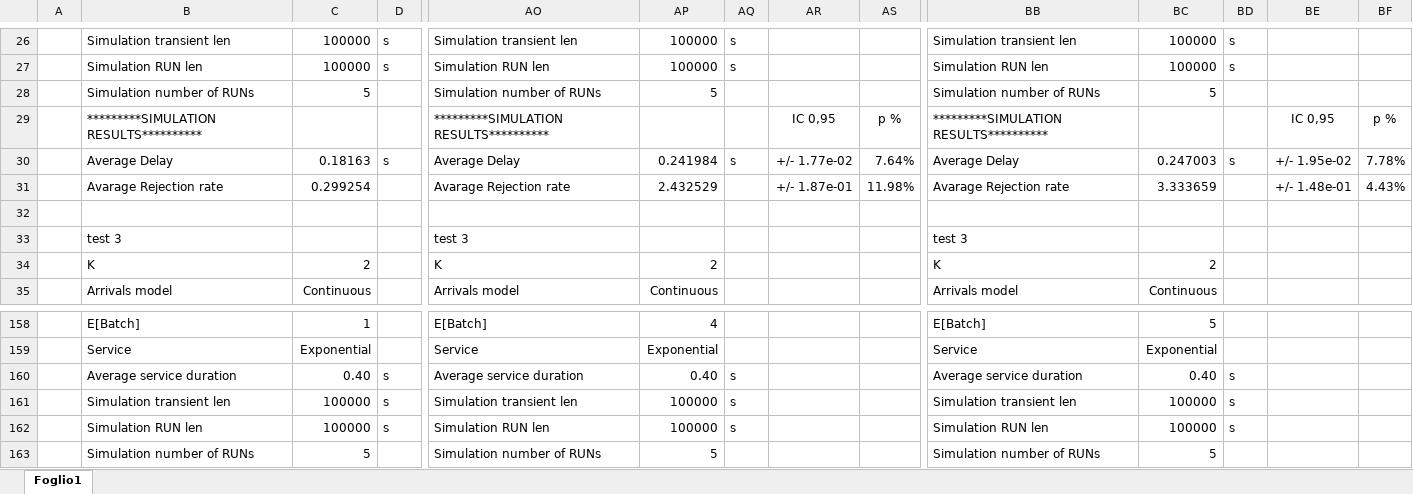
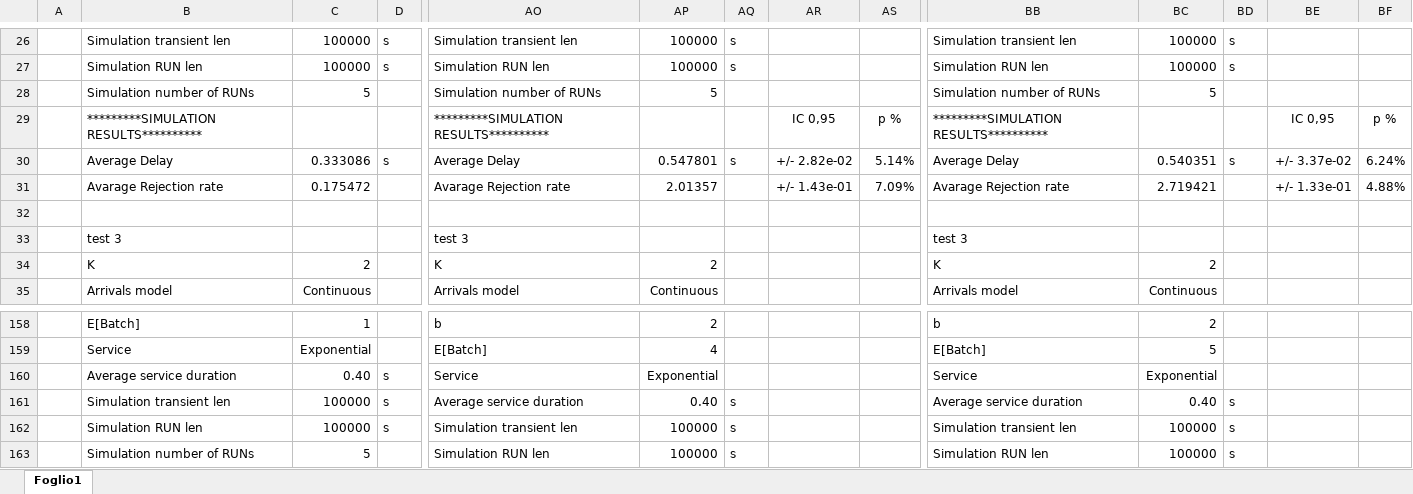
Before and after one commit to isaacmaffeis/simqueue_2022, an Excel workbook: DatidiTest.xlsx, sheet Foglio1, drawn as a sheet; only a part is shown, gaps mark what is left out; values as stored, in another font and other column widths than the file's, no borders; charts and pictures not drawn; removed rows and columns are numbered as before the commit, all else as after; rows hold the shown columns only; the diff covers the shown part only; the diff names each change by its address in the sheet, - before the commit and + after, or states it on an @@ line.

```diff
--- a/DatidiTest.xlsx (sheet Foglio1)
+++ b/DatidiTest.xlsx (sheet Foglio1)
-row 30:  | Average Delay | 0.18163 | s | Average Delay | 0.241984 | s | +/- 1.77e-02 | 7.64% | Average Delay | 0.247003 | s | +/- 1.95e-02 | 7.78%
-row 31:  | Avarage Rejection rate | 0.299254 |  | Avarage Rejection rate | 2.432529 |  | +/- 1.87e-01 | 11.98% | Avarage Rejection rate | 3.333659 |  | +/- 1.48e-01 | 4.43%
@@ row 45 moved to row 30: Average Delay @@
@@ row 46 moved to row 31: Avarage Rejection rate @@
-AO158: E[Batch]
+AO158: b
-AP158: 4
+AP158: 2
-BB158: E[Batch]
+BB158: b
-BC158: 5
+BC158: 2
-AO159: Service
+AO159: E[Batch]
-AP159: Exponential
+AP159: 4
-BB159: Service
+BB159: E[Batch]
-BC159: Exponential
+BC159: 5
-AO160: Average service duration
+AO160: Service
-AP160: 0.40
+AP160: Exponential
-AQ160: s
+AQ160: (empty)
-BB160: Average service duration
+BB160: Service
-BC160: 0.40
+BC160: Exponential
-BD160: s
+BD160: (empty)
-AO161: Simulation transient len
+AO161: Average service duration
-AP161: 100000
+AP161: 0.40
-BB161: Simulation transient len
+BB161: Average service duration
-BC161: 100000
+BC161: 0.40
-AO162: Simulation RUN len
+AO162: Simulation transient len
-BB162: Simulation RUN len
+BB162: Simulation transient len
-AO163: Simulation number of RUNs
+AO163: Simulation RUN len
-AP163: 5
+AP163: 100000
-AQ163: (empty)
+AQ163: s
-BB163: Simulation number of RUNs
+BB163: Simulation RUN len
-BC163: 5
+BC163: 100000
-BD163: (empty)
+BD163: s
```
Also changed, not shown: 4 added rows, 1 removed row, 14 moved rows and 130 edited cells elsewhere in this sheet, charts or pictures, 2 other files.
